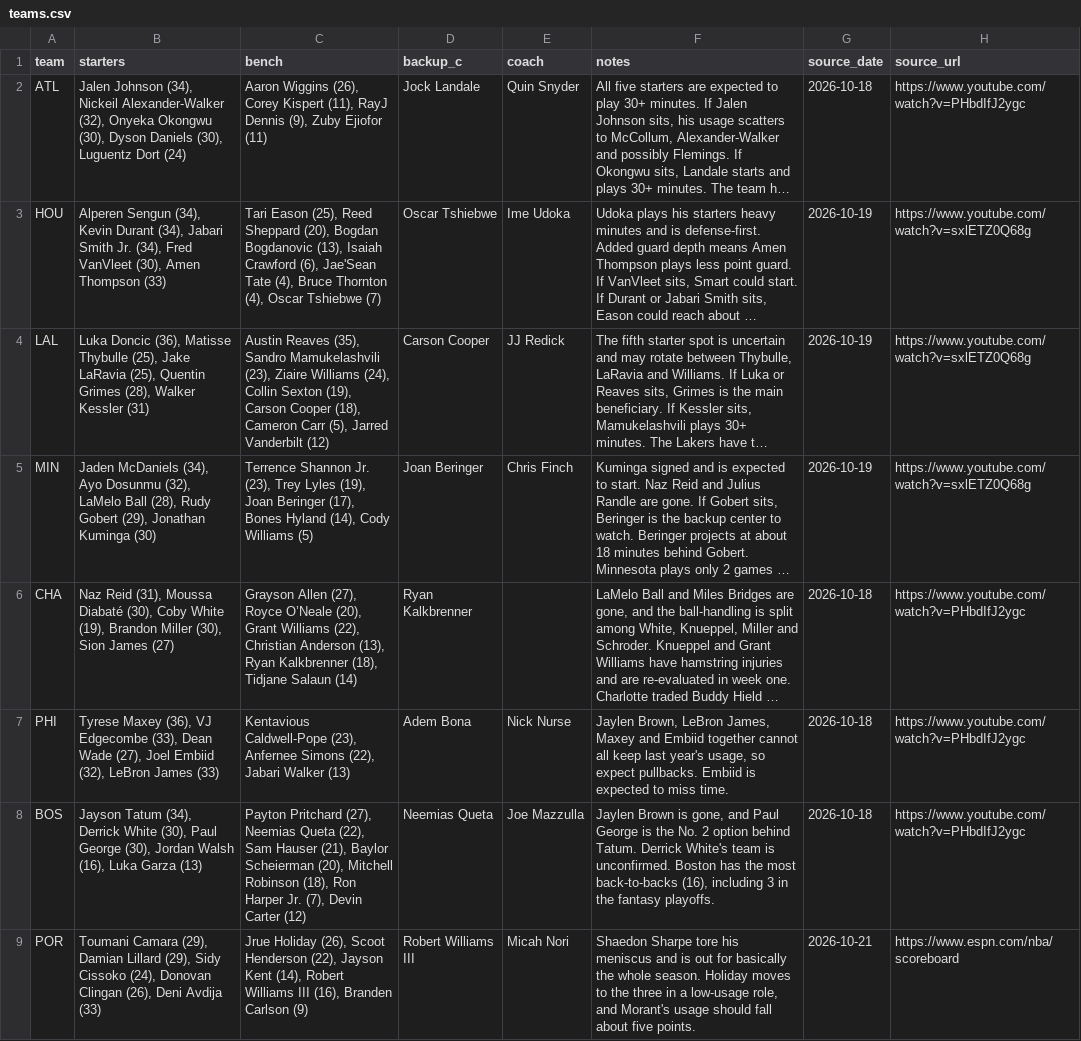
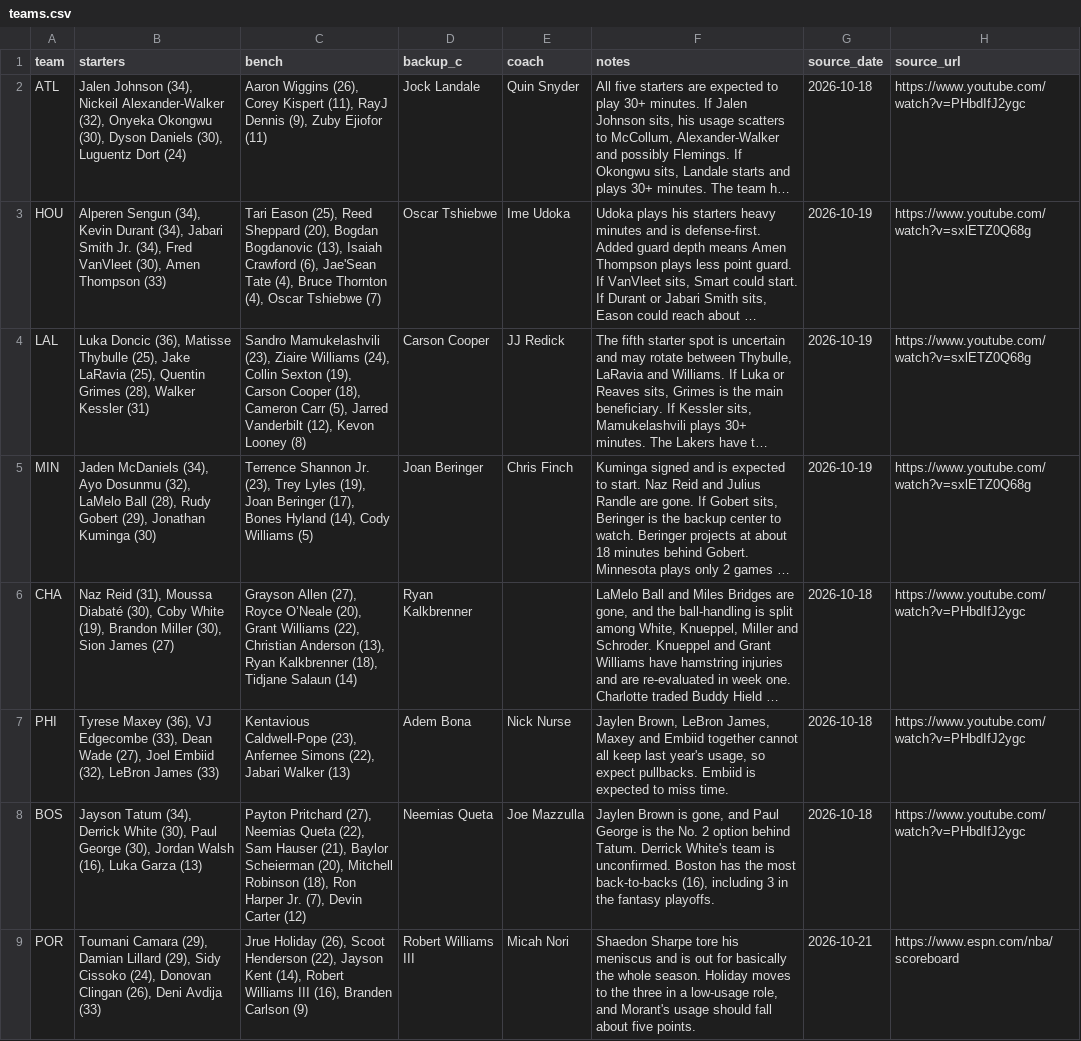
Before and after one commit to nascardataguy2/nba-2026-27, a CSV file: data/teams.csv, drawn as a sheet; only a part is shown; long unchanged cells end in …; the diff names each change by its address in the sheet, - before the commit and + after, or states it on an @@ line.

```diff
--- a/data/teams.csv
+++ b/data/teams.csv
-C4 (bench): Austin Reaves (35), Sandro Mamukelashvili (23), Ziaire Williams (24), Collin Sexton (19), Carson Cooper (18), Cameron Carr (5), Jarred Vanderbilt (12)
+C4 (bench): Sandro Mamukelashvili (23), Ziaire Williams (24), Collin Sexton (19), Carson Cooper (18), Cameron Carr (5), Jarred Vanderbilt (12), Kevon Looney (8)
```
Also changed, not shown: 14 other files.
